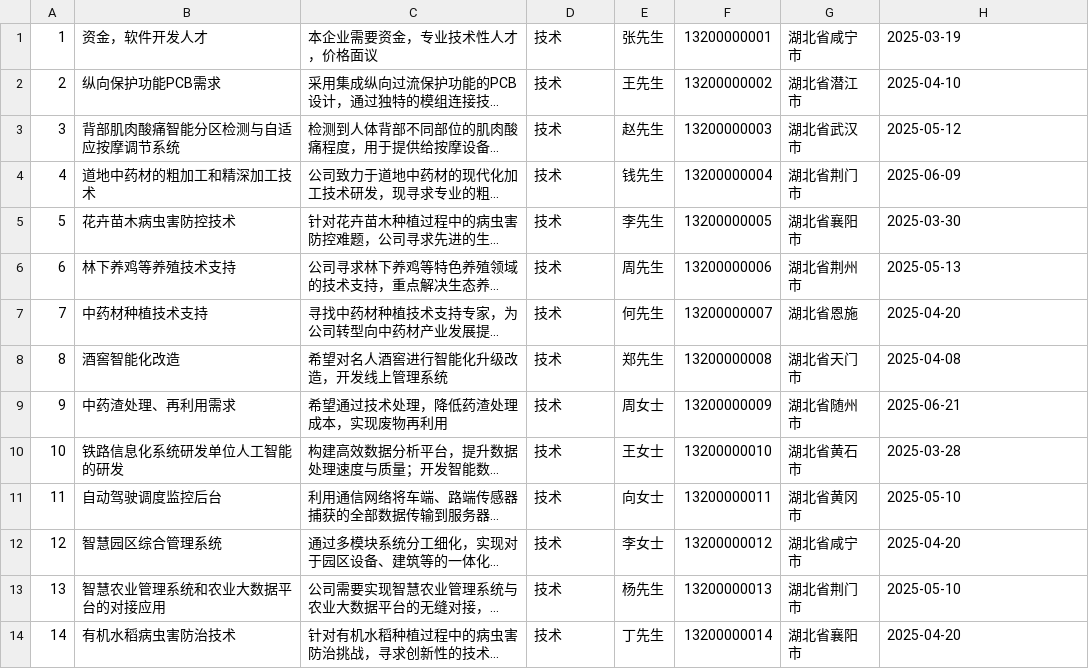
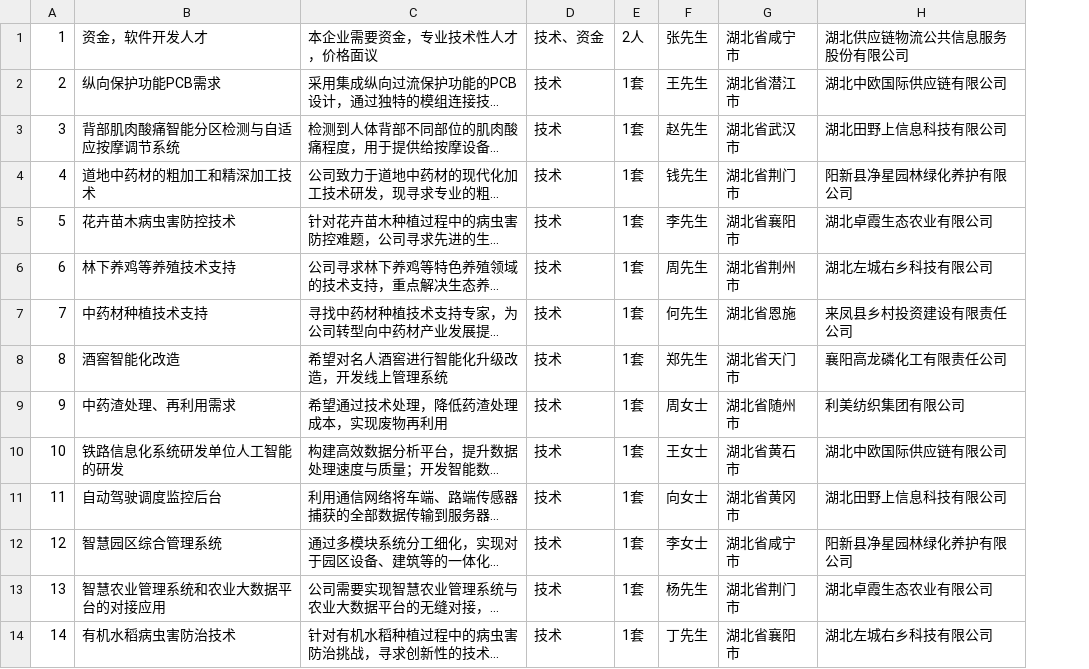
Before and after one commit to yangliu5136/AI_Math_Industry, a CSV file: demandData/jishu_data.csv, drawn as a sheet; long unchanged cells end in …; removed rows and columns are numbered as before the commit, all else as after; the diff names each change by its address in the sheet, - before the commit and + after, or states it on an @@ line.

```diff
--- a/demandData/jishu_data.csv
+++ b/demandData/jishu_data.csv
+column E, rows 1-14: 2人 | 1套 | 1套 | 1套 | 1套 | 1套 | 1套 | 1套 | 1套 | 1套 | 1套 | 1套 | 1套 | 1套
-column F, rows 1-14: 13200000001 | 13200000002 | 13200000003 | 13200000004 | 13200000005 | 13200000006 | 13200000007 | 13200000008 | 13200000009 | 13200000010 | 13200000011 | 13200000012 | 13200000013 | 13200000014
-D1: 技术
+D1: 技术、资金
-H1: 2025-03-19
+H1: 湖北供应链物流公共信息服务股份有限公司
-H2: 2025-04-10
+H2: 湖北中欧国际供应链有限公司
-H3: 2025-05-12
+H3: 湖北田野上信息科技有限公司
-H4: 2025-06-09
+H4: 阳新县净星园林绿化养护有限公司
-H5: 2025-03-30
+H5: 湖北卓霞生态农业有限公司
-H6: 2025-05-13
+H6: 湖北左城右乡科技有限公司
-H7: 2025-04-20
+H7: 来凤县乡村投资建设有限责任公司
-H8: 2025-04-08
+H8: 襄阳高龙磷化工有限责任公司
-H9: 2025-06-21
+H9: 利美纺织集团有限公司
-H10: 2025-03-28
+H10: 湖北中欧国际供应链有限公司
-H11: 2025-05-10
+H11: 湖北田野上信息科技有限公司
-H12: 2025-04-20
+H12: 阳新县净星园林绿化养护有限公司
-H13: 2025-05-10
+H13: 湖北卓霞生态农业有限公司
-H14: 2025-04-20
+H14: 湖北左城右乡科技有限公司
```
Also changed, not shown: demandData/jiagong_data.csv, demandData/jinrong_data.csv, 33 other files.
